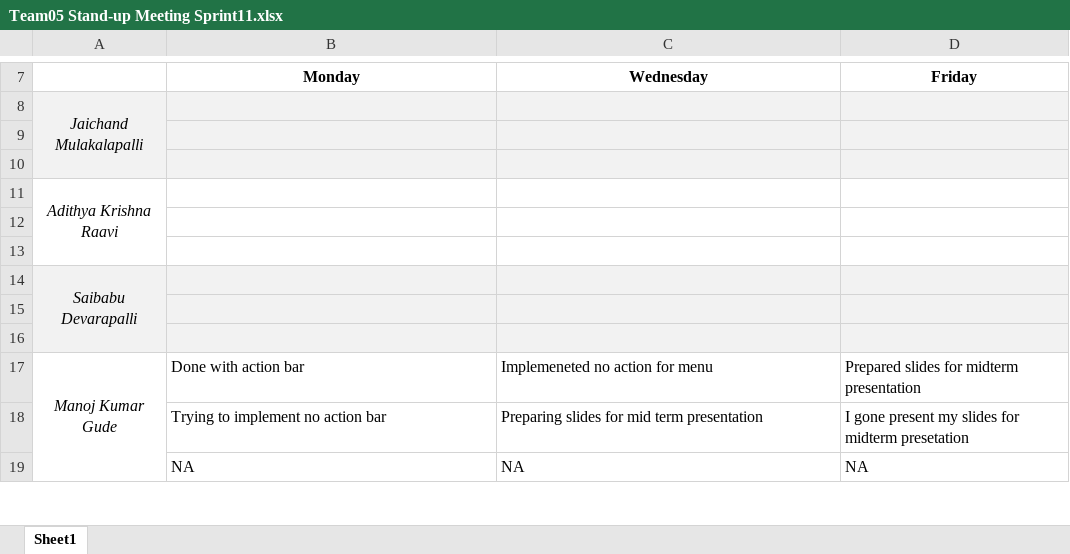
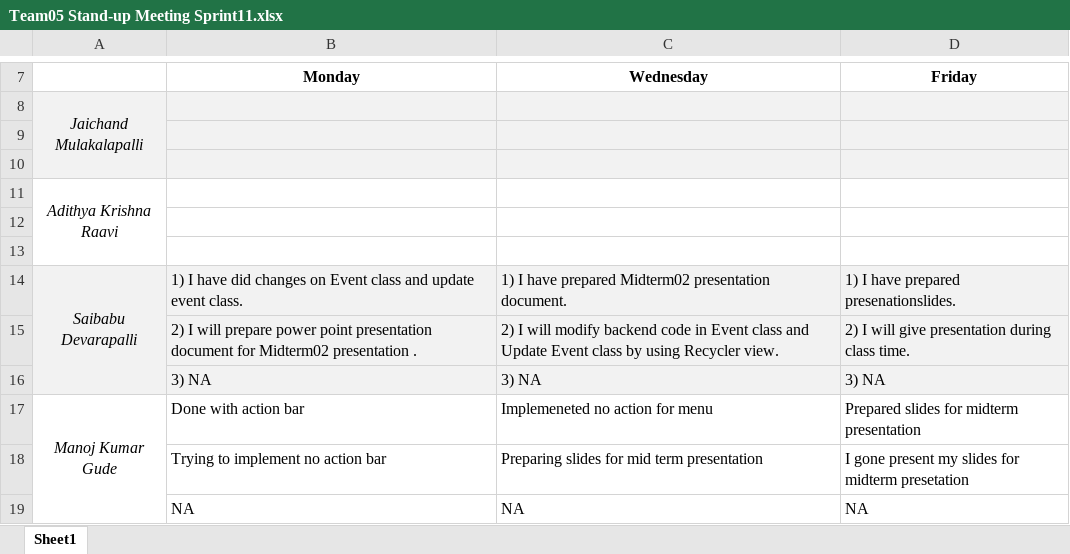
Before and after one commit to Sec03Team05Fall22GDP1/FreebiesforNewbies, an Excel workbook: Project_Files/Sprint 11/Team05 Stand-up Meeting Sprint11.xlsx, sheet Sheet1, drawn as a sheet; only a part is shown, gaps mark what is left out; values as stored, in another font and other column widths than the file's, no borders; charts and pictures not drawn; removed rows and columns are numbered as before the commit, all else as after; the diff names each change by its address in the sheet, - before the commit and + after, or states it on an @@ line.

Commit message:
Updated Sprint11 Stand-up meeting templet.

```diff
--- a/Project_Files/Sprint 11/Team05 Stand-up Meeting Sprint11.xlsx (sheet Sheet1)
+++ b/Project_Files/Sprint 11/Team05 Stand-up Meeting Sprint11.xlsx (sheet Sheet1)
-row 14: Saibabu Devarapalli
-row 14: (empty)
+row 14: Saibabu Devarapalli | 1) I have did changes on Event class and update event class. | 1) I have prepared Midterm02 presentation document. | 1) I have prepared presenationslides.
-A14 fill: none
+A14 fill: #F2F2F2
+A14:A16 merged
-row 15: (empty)
+row 15:  | 2) I will prepare power point presentation document for Midterm02 presentation . | 2) I will modify backend code in Event class and Update Event class by using Recycler view. | 2) I will give presentation during class time.
+row 16:  | 3) NA | 3) NA | 3) NA
```
Also changed, not shown: charts or pictures.
